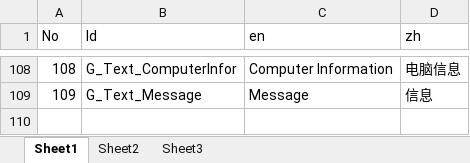
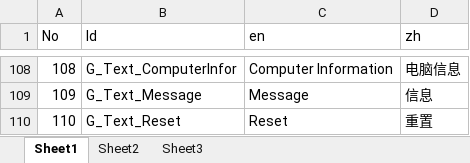
Before and after one commit to MrChengM/DataLink, an Excel workbook: conf/translationfiles/translation_Commom.xlsx, sheet Sheet1, drawn as a sheet; only a part is shown, gaps mark what is left out; values as stored, in another font and other column widths than the file's, no borders; the diff names each change by its address in the sheet, - before the commit and + after, or states it on an @@ line.

```diff
--- a/conf/translationfiles/translation_Commom.xlsx (sheet Sheet1)
+++ b/conf/translationfiles/translation_Commom.xlsx (sheet Sheet1)
+row 110: 110 | G_Text_Reset | Reset | 重置
```
Also changed, not shown: 46 other files.
